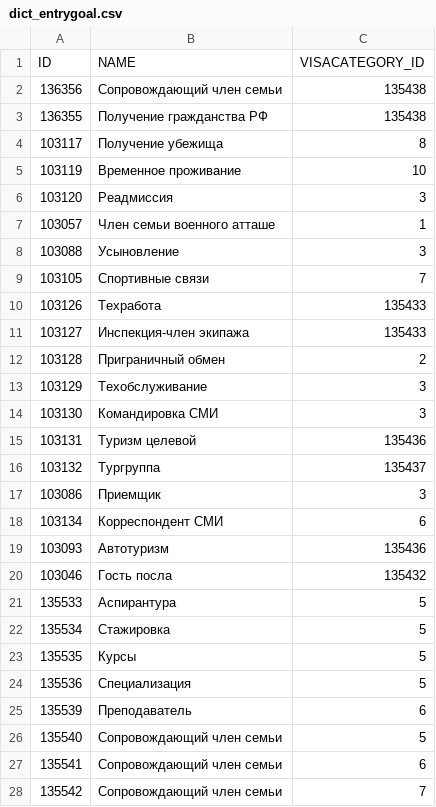
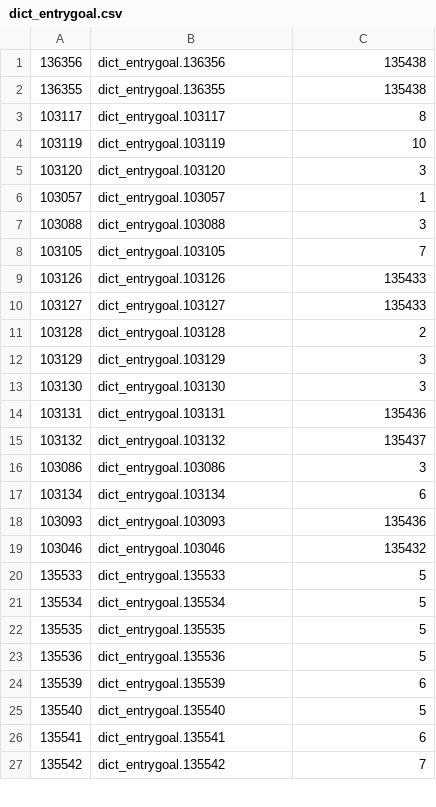
Before and after one commit to webmalc/maxibooking-hotel, a CSV file: src/MBH/Bundle/PackageBundle/Resources/data/dict_entrygoal.csv, drawn as a sheet; only a part is shown; the diff covers the shown part only.

Commit message:
last part of translations

```diff
--- a/src/MBH/Bundle/PackageBundle/Resources/data/dict_entrygoal.csv
+++ b/src/MBH/Bundle/PackageBundle/Resources/data/dict_entrygoal.csv
@@ -1,28 +1,27 @@
-"ID";"NAME";"VISACATEGORY_ID"
-"136356";"Сопровождающий член семьи";"135438"
-"136355";"Получение гражданства РФ";"135438"
-"103117";"Получение убежища";"8"
-"103119";"Временное проживание";"10"
-"103120";"Реадмиссия";"3"
-"103057";"Член семьи военного атташе";"1"
-"103088";"Усыновление";"3"
-"103105";"Спортивные связи";"7"
-"103126";"Техработа";"135433"
-"103127";"Инспекция-член экипажа";"135433"
-"103128";"Приграничный обмен";"2"
-"103129";"Техобслуживание";"3"
-"103130";"Командировка СМИ";"3"
-"103131";"Туризм целевой";"135436"
-"103132";"Тургруппа";"135437"
-"103086";"Приемщик";"3"
-"103134";"Корреспондент СМИ";"6"
-"103093";"Автотуризм";"135436"
-"103046";"Гость посла";"135432"
-"135533";"Аспирантура";"5"
-"135534";"Стажировка";"5"
-"135535";"Курсы";"5"
-"135536";"Специализация";"5"
-"135539";"Преподаватель";"6"
-"135540";"Сопровождающий член семьи";"5"
-"135541";"Сопровождающий член семьи";"6"
-"135542";"Сопровождающий член семьи";"7"
+"136356";"dict_entrygoal.136356";"135438"
+"136355";"dict_entrygoal.136355";"135438"
+"103117";"dict_entrygoal.103117";"8"
+"103119";"dict_entrygoal.103119";"10"
+"103120";"dict_entrygoal.103120";"3"
+"103057";"dict_entrygoal.103057";"1"
+"103088";"dict_entrygoal.103088";"3"
+"103105";"dict_entrygoal.103105";"7"
+"103126";"dict_entrygoal.103126";"135433"
+"103127";"dict_entrygoal.103127";"135433"
+"103128";"dict_entrygoal.103128";"2"
+"103129";"dict_entrygoal.103129";"3"
+"103130";"dict_entrygoal.103130";"3"
+"103131";"dict_entrygoal.103131";"135436"
+"103132";"dict_entrygoal.103132";"135437"
+"103086";"dict_entrygoal.103086";"3"
+"103134";"dict_entrygoal.103134";"6"
+"103093";"dict_entrygoal.103093";"135436"
+"103046";"dict_entrygoal.103046";"135432"
+"135533";"dict_entrygoal.135533";"5"
+"135534";"dict_entrygoal.135534";"5"
+"135535";"dict_entrygoal.135535";"5"
+"135536";"dict_entrygoal.135536";"5"
+"135539";"dict_entrygoal.135539";"6"
+"135540";"dict_entrygoal.135540";"5"
+"135541";"dict_entrygoal.135541";"6"
+"135542";"dict_entrygoal.135542";"7"
```
Also changed, not shown: 68 edited cells elsewhere in this file, 2 other files.
